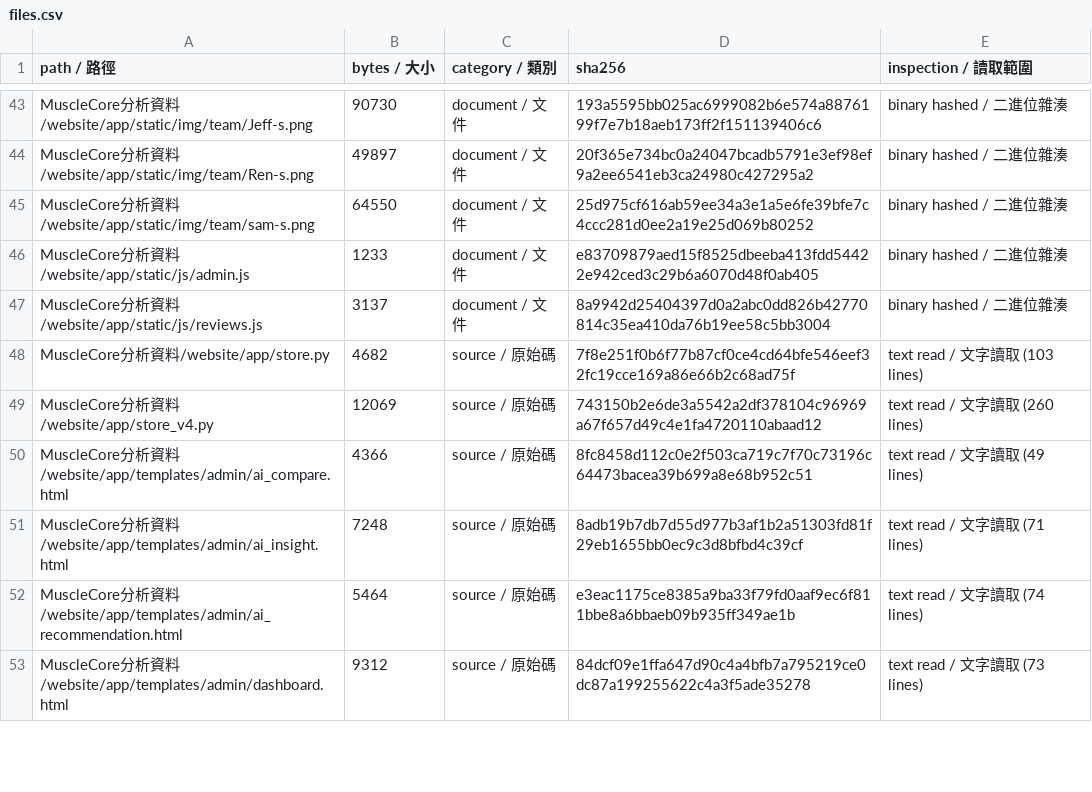
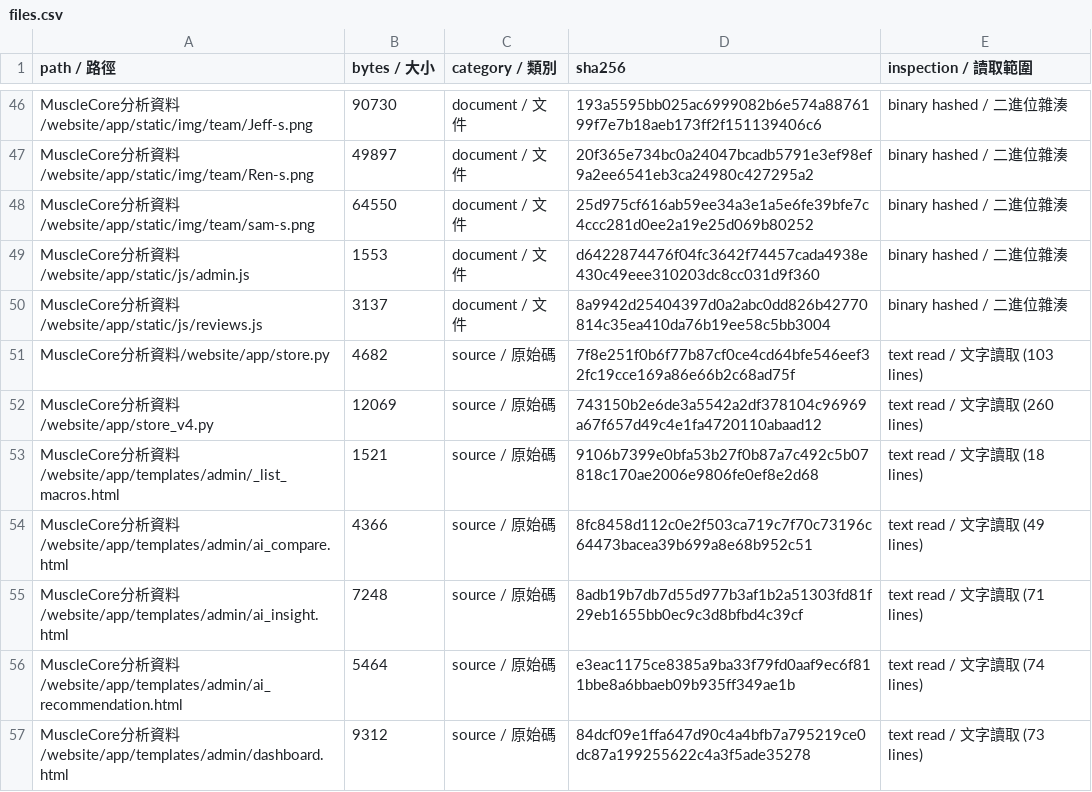
Before and after one commit to SamWang61/LLM_PJ, a CSV file: docs/inventory/files.csv, drawn as a sheet; only a part is shown, gaps mark what is left out; the diff covers the shown part only.

```diff
--- a/docs/inventory/files.csv
+++ b/docs/inventory/files.csv
@@ -45,3 +48,3 @@ MuscleCore分析資料/website/app/static/img/team/Ren-s.png,49897,document /
 MuscleCore分析資料/website/app/static/img/team/sam-s.png,64550,document / 文件,25d975cf616ab59ee34a3e1a5e6fe39bfe7c4ccc281d0ee2a19e25d069b80252,binary hashed / 二進位雜湊
-MuscleCore分析資料/website/app/static/js/admin.js,1233,document / 文件,e83709879aed15f8525dbeeba413fdd54422e942ced3c29b6a6070d48f0ab405,binary hashed / 二進位雜湊
+MuscleCore分析資料/website/app/static/js/admin.js,1553,document / 文件,d6422874476f04fc3642f74457cada4938e430c49eee310203dc8cc031d9f360,binary hashed / 二進位雜湊
 MuscleCore分析資料/website/app/static/js/reviews.js,3137,document / 文件,8a9942d25404397d0a2abc0dd826b42770814c35ea410da76b19ee58c5bb3004,binary hashed / 二進位雜湊
@@ -49,2 +52,3 @@ MuscleCore分析資料/website/app/store.py,4682,source / 原始碼,7f8e251f0b6f
 MuscleCore分析資料/website/app/store_v4.py,12069,source / 原始碼,743150b2e6de3a5542a2df378104c96969a67f657d49c4e1fa4720110abaad12,text read / 文字讀取 (260 lines)
+MuscleCore分析資料/website/app/templates/admin/_list_macros.html,1521,source / 原始碼,9106b7399e0bfa53b27f0b87a7c492c5b07818c170ae2006e9806fe0ef8e2d68,text read / 文字讀取 (18 lines)
 MuscleCore分析資料/website/app/templates/admin/ai_compare.html,4366,source / 原始碼,8fc8458d112c0e2f503ca719c7f70c73196c64473bacea39b699a8e68b952c51,text read / 文字讀取 (49 lines)
```
Also changed, not shown: 12 added rows and 40 edited cells elsewhere in this file, 21 other files.
